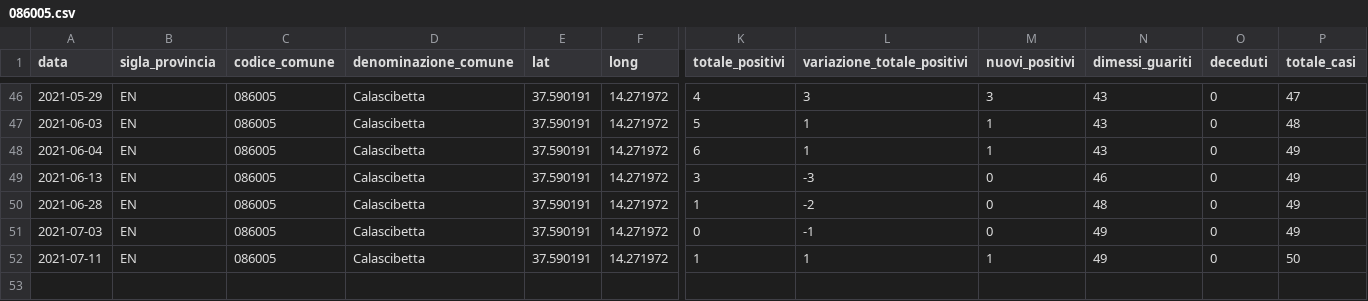
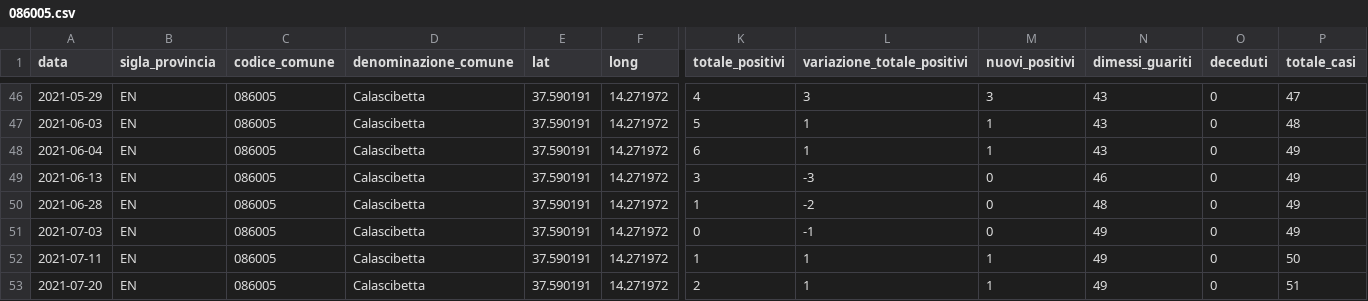
Before and after one commit to opendatasicilia/informa-covid19, a CSV file: dati/informacovid/086005/086005.csv, drawn as a sheet; only a part is shown, gaps mark what is left out; rows hold the shown columns only; the diff names each change by its address in the sheet, - before the commit and + after, or states it on an @@ line.

```diff
--- a/dati/informacovid/086005/086005.csv
+++ b/dati/informacovid/086005/086005.csv
+row 53: 2021-07-20 | EN | 086005 | Calascibetta | 37.590191 | 14.271972 | 2 | 1 | 1 | 49 | 0 | 51
```
Also changed, not shown: dati/informacovid/086016/086016.csv.
